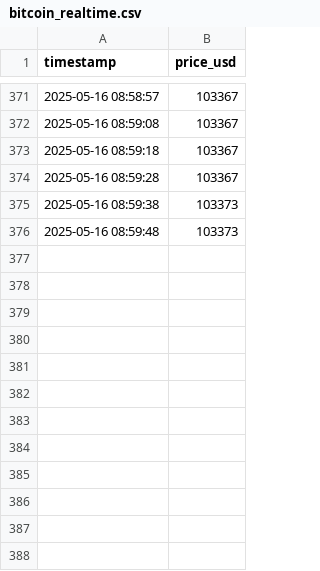
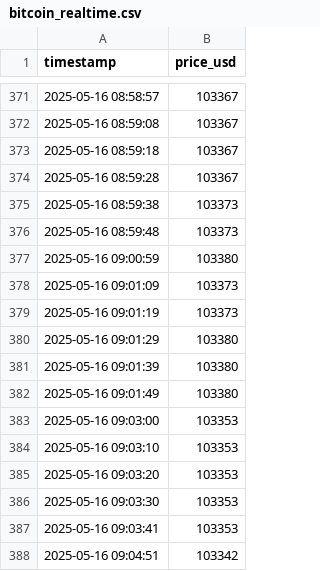
Before and after one commit to AjaykumarBalakannan/bitcoin-qlik, a CSV file: bitcoin_realtime.csv, drawn as a sheet; only a part is shown, gaps mark what is left out; the diff names each change by its address in the sheet, - before the commit and + after, or states it on an @@ line.

Commit message:
Auto-update at 2025-05-17 01:05:01.064387

```diff
--- a/bitcoin_realtime.csv
+++ b/bitcoin_realtime.csv
+row 377: 2025-05-16 09:00:59 | 103380
+row 378: 2025-05-16 09:01:09 | 103373
+row 379: 2025-05-16 09:01:19 | 103373
+row 380: 2025-05-16 09:01:29 | 103380
+row 381: 2025-05-16 09:01:39 | 103380
+row 382: 2025-05-16 09:01:49 | 103380
+row 383: 2025-05-16 09:03:00 | 103353
+row 384: 2025-05-16 09:03:10 | 103353
+row 385: 2025-05-16 09:03:20 | 103353
+row 386: 2025-05-16 09:03:30 | 103353
+row 387: 2025-05-16 09:03:41 | 103353
+row 388: 2025-05-16 09:04:51 | 103342
```
